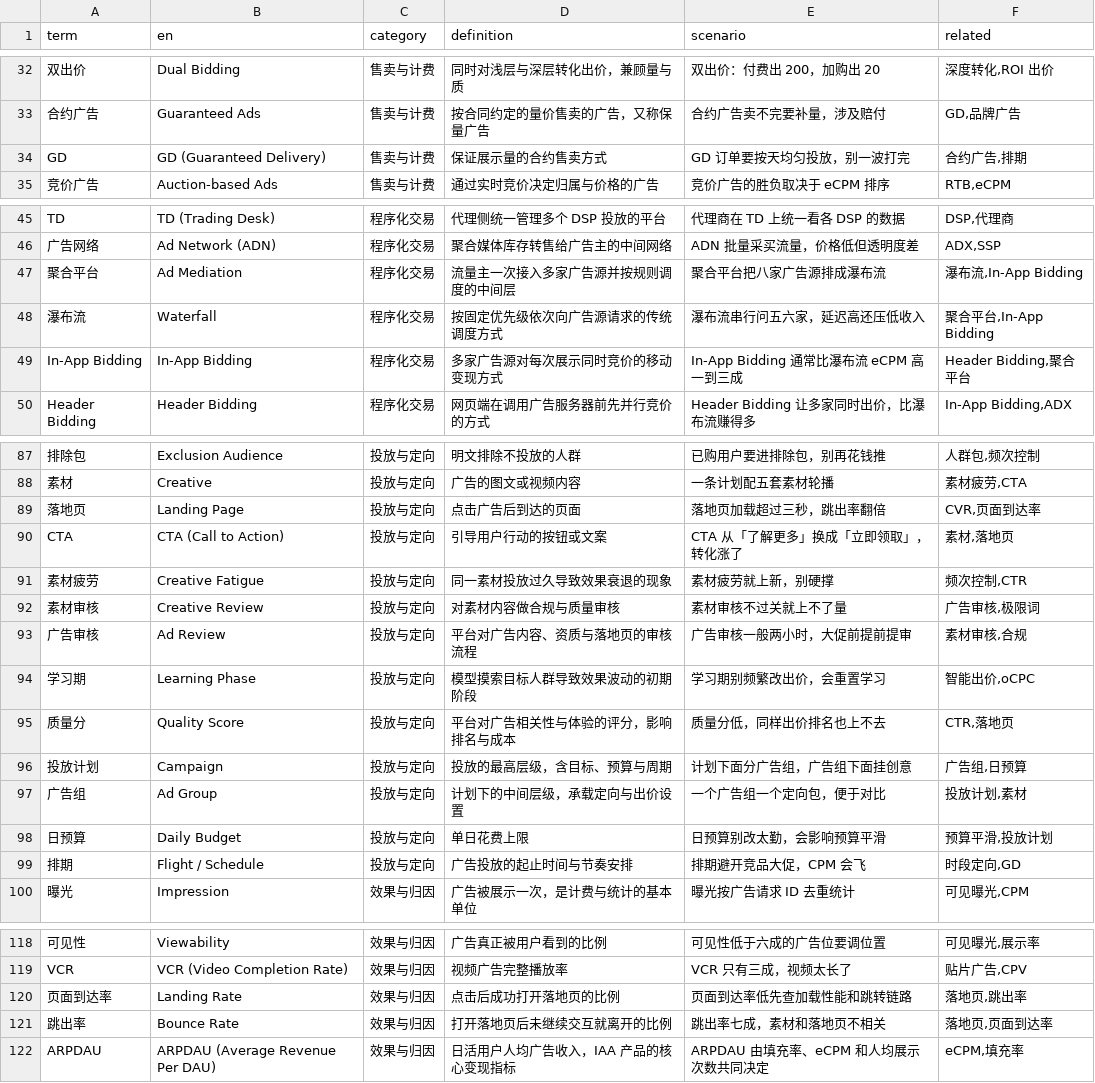
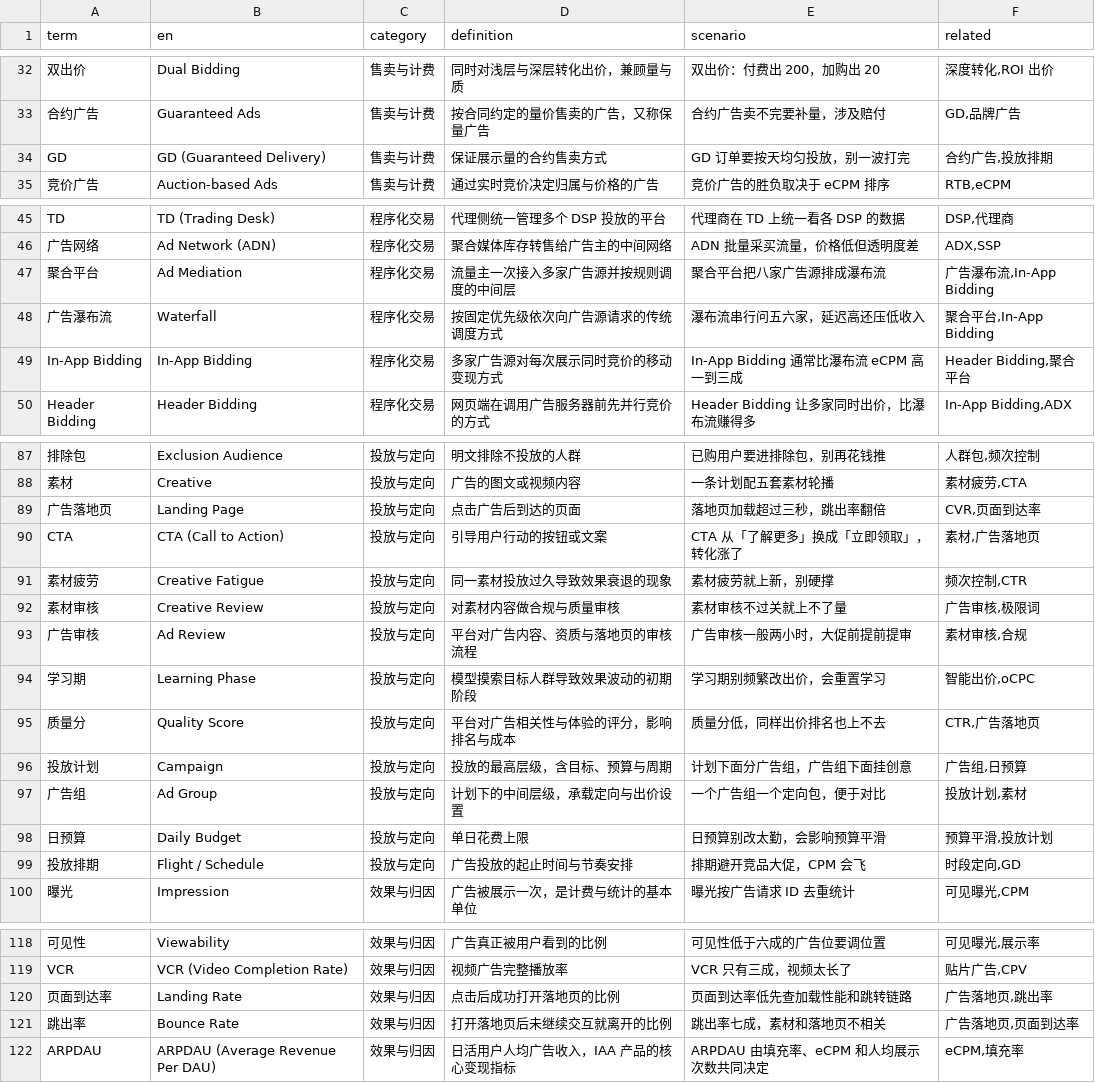
Before and after one commit to darrenhp/terminology, a CSV file: data/ads.csv, drawn as a sheet; only a part is shown, gaps mark what is left out; the diff covers the shown part only; the diff names each change by its address in the sheet, - before the commit and + after, or states it on an @@ line.

```diff
--- a/data/ads.csv
+++ b/data/ads.csv
-F34 (related): 合约广告,排期
+F34 (related): 合约广告,投放排期
-F47 (related): 瀑布流,In-App Bidding
+F47 (related): 广告瀑布流,In-App Bidding
-A48 (term): 瀑布流
+A48 (term): 广告瀑布流
-A89 (term): 落地页
+A89 (term): 广告落地页
-F90 (related): 素材,落地页
+F90 (related): 素材,广告落地页
-F95 (related): CTR,落地页
+F95 (related): CTR,广告落地页
-A99 (term): 排期
+A99 (term): 投放排期
-F120 (related): 落地页,跳出率
+F120 (related): 广告落地页,跳出率
-F121 (related): 落地页,页面到达率
+F121 (related): 广告落地页,页面到达率
```
Also changed, not shown: 2 edited cells elsewhere in this file, data/backend.csv, 4 other files.
